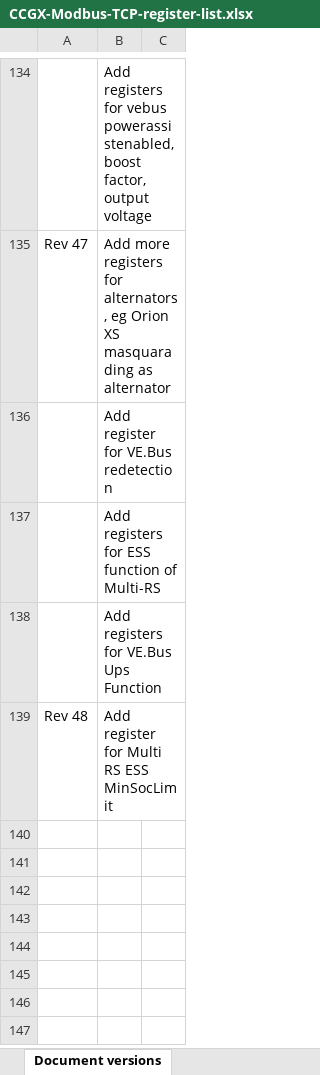
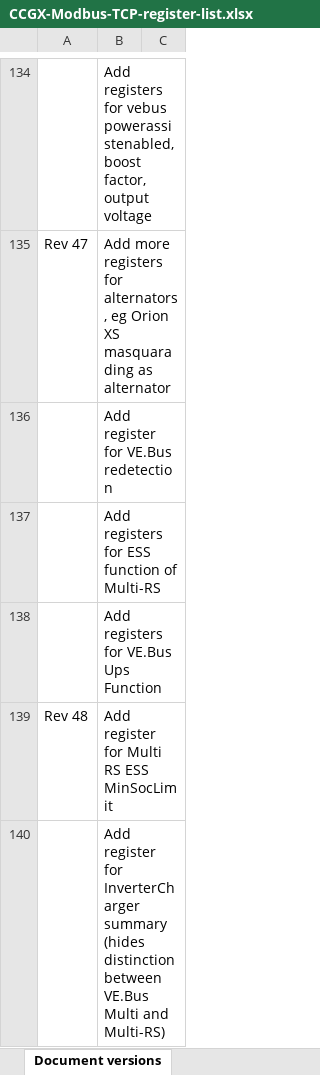
Before and after one commit to victronenergy/dbus_modbustcp, an Excel workbook: CCGX-Modbus-TCP-register-list.xlsx, sheet Document versions, drawn as a sheet; only a part is shown, gaps mark what is left out; values as stored, in another font and other column widths than the file's, no borders; the diff names each change by its address in the sheet, - before the commit and + after, or states it on an @@ line.

```diff
--- a/CCGX-Modbus-TCP-register-list.xlsx (sheet Document versions)
+++ b/CCGX-Modbus-TCP-register-list.xlsx (sheet Document versions)
+row 140:  | Add register for InverterCharger summary (hides distinction between VE.Bus Multi and Multi-RS)
```
Also changed, not shown: sheet Field list.
